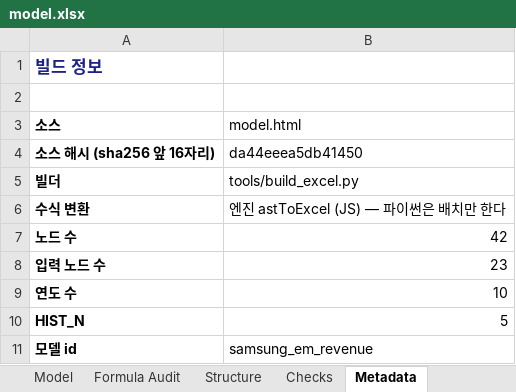
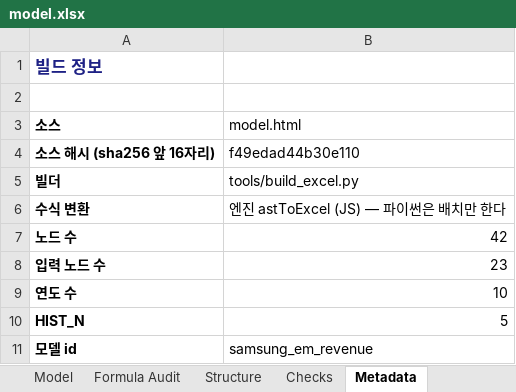
Before and after one commit to hwang-joonha/stock1, an Excel workbook: companies/samsung-em/model.xlsx, sheet Metadata, drawn as a sheet; values as stored, in another font and other column widths than the file's, no borders; the diff names each change by its address in the sheet, - before the commit and + after, or states it on an @@ line.

```diff
--- a/companies/samsung-em/model.xlsx (sheet Metadata)
+++ b/companies/samsung-em/model.xlsx (sheet Metadata)
-B4 (model.html): da44eeea5db41450
+B4 (model.html): f49edad44b30e110
```
Also changed, not shown: companies/ktg/model.xlsx, 9 other files.
